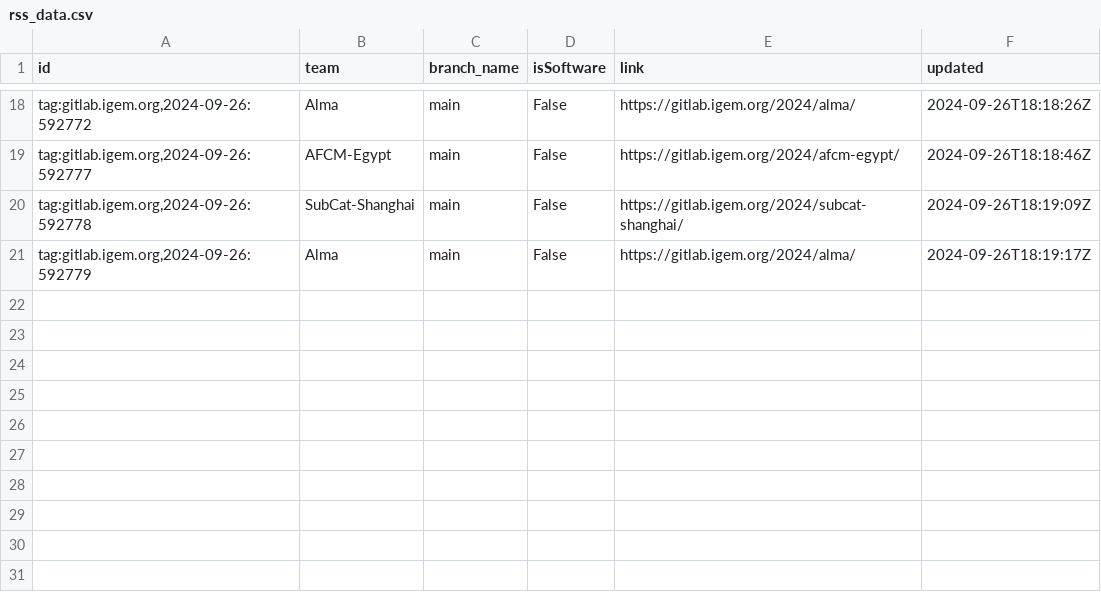
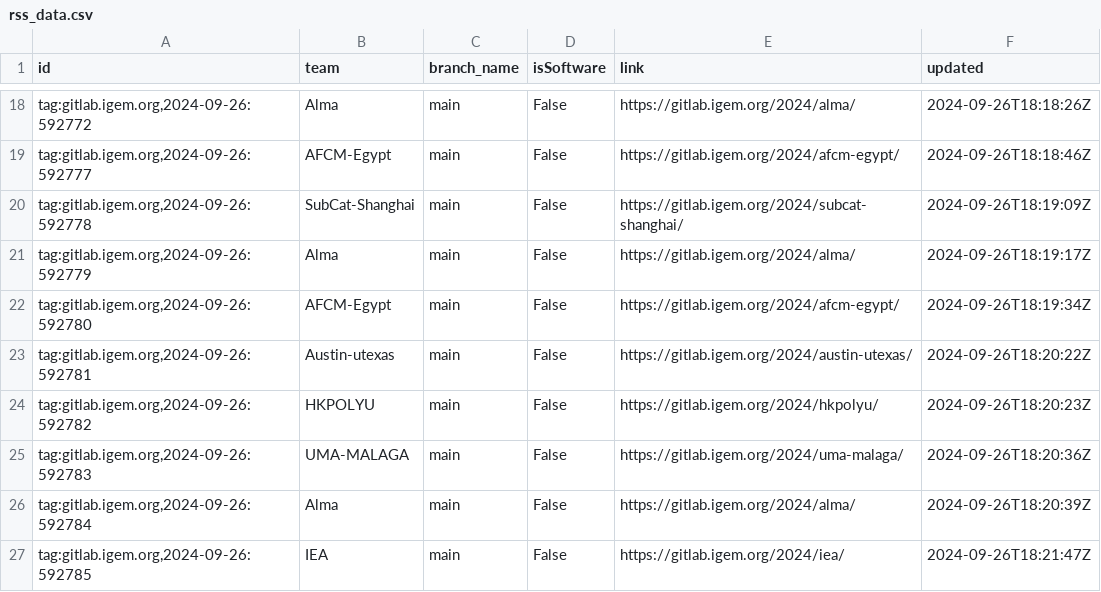
Before and after one commit to taxfree-python/iGEM_Pulse, a CSV file: rss_data.csv, drawn as a sheet; only a part is shown, gaps mark what is left out.

Commit message:
Update RSS data at 2024-09-27 03:22:34

```diff
--- a/rss_data.csv
+++ b/rss_data.csv
@@ -21 +21,7 @@ id,team,branch_name,isSoftware,link,updated
 "tag:gitlab.igem.org,2024-09-26:592779",Alma,main,False,https://gitlab.igem.org/2024/alma/,2024-09-26T18:19:17Z
+"tag:gitlab.igem.org,2024-09-26:592780",AFCM-Egypt,main,False,https://gitlab.igem.org/2024/afcm-egypt/,2024-09-26T18:19:34Z
+"tag:gitlab.igem.org,2024-09-26:592781",Austin-utexas,main,False,https://gitlab.igem.org/2024/austin-utexas/,2024-09-26T18:20:22Z
+"tag:gitlab.igem.org,2024-09-26:592782",HKPOLYU,main,False,https://gitlab.igem.org/2024/hkpolyu/,2024-09-26T18:20:23Z
+"tag:gitlab.igem.org,2024-09-26:592783",UMA-MALAGA,main,False,https://gitlab.igem.org/2024/uma-malaga/,2024-09-26T18:20:36Z
+"tag:gitlab.igem.org,2024-09-26:592784",Alma,main,False,https://gitlab.igem.org/2024/alma/,2024-09-26T18:20:39Z
+"tag:gitlab.igem.org,2024-09-26:592785",IEA,main,False,https://gitlab.igem.org/2024/iea/,2024-09-26T18:21:47Z
```
